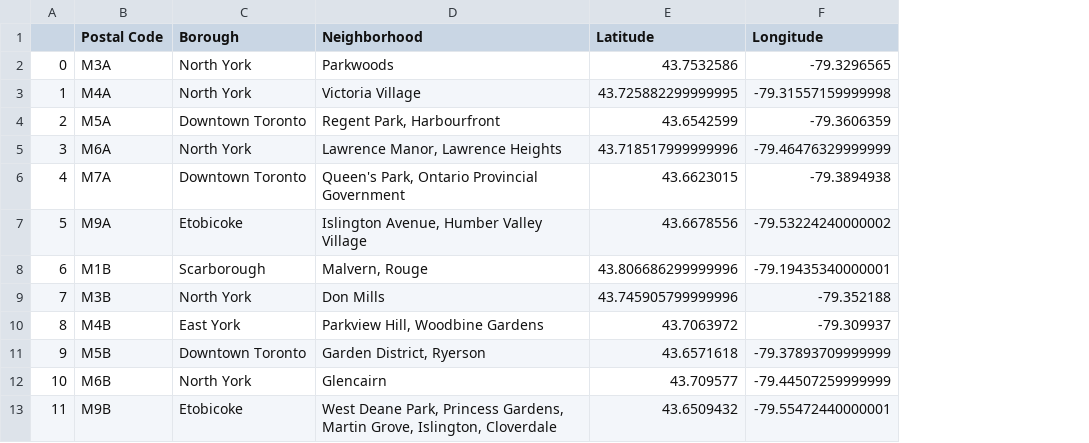
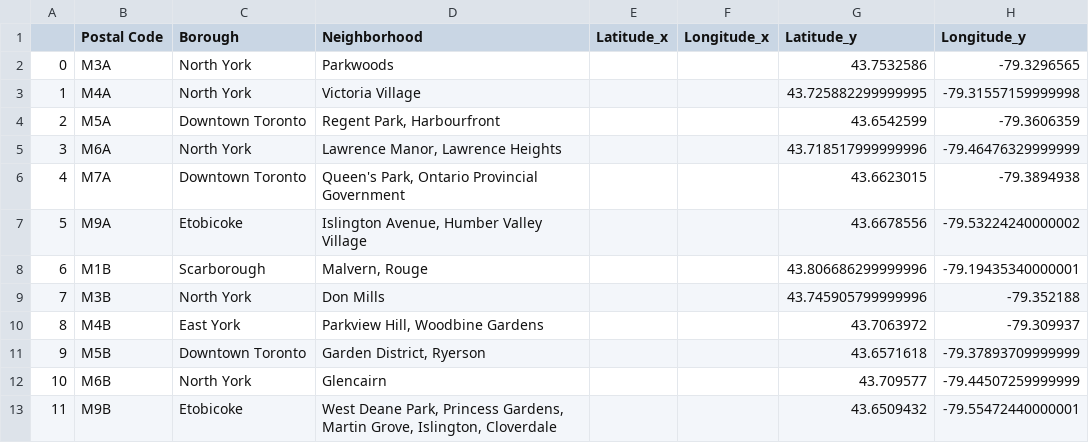
Before and after one commit to mmozalp/Course_IBMDataScienceSpecialization, a CSV file: AppliedDataScienceCapstone/data/NeighboorhoodWithGoespatialCoordinates.csv, drawn as a sheet; only a part is shown; addresses are those after the commit; the diff names each change by its address in the sheet, - before the commit and + after, or states it on an @@ line.

Commit message:
Applied Data Science Capstone

```diff
--- a/AppliedDataScienceCapstone/data/NeighboorhoodWithGoespatialCoordinates.csv
+++ b/AppliedDataScienceCapstone/data/NeighboorhoodWithGoespatialCoordinates.csv
+column E (Latitude_x), empty
+column F (Longitude_x), empty
-G1: Latitude
+G1: Latitude_y
-H1: Longitude
+H1: Longitude_y
```
Also changed, not shown: 8 other files.
